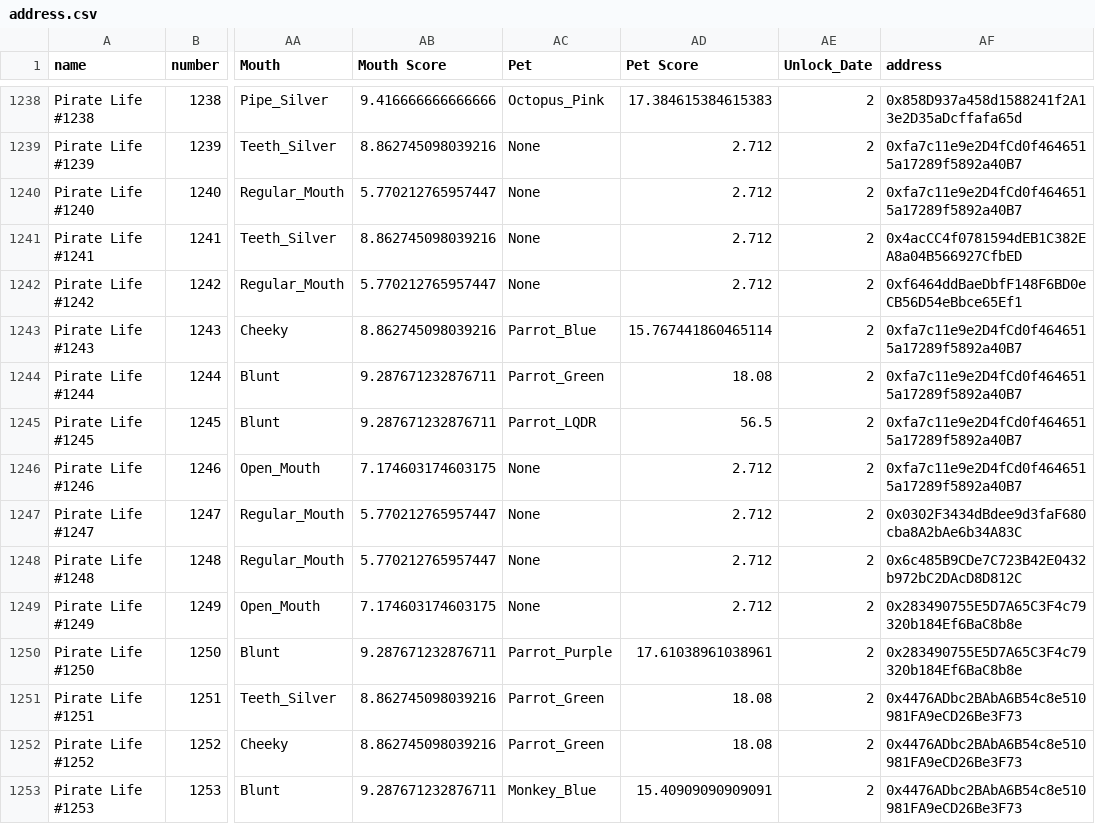
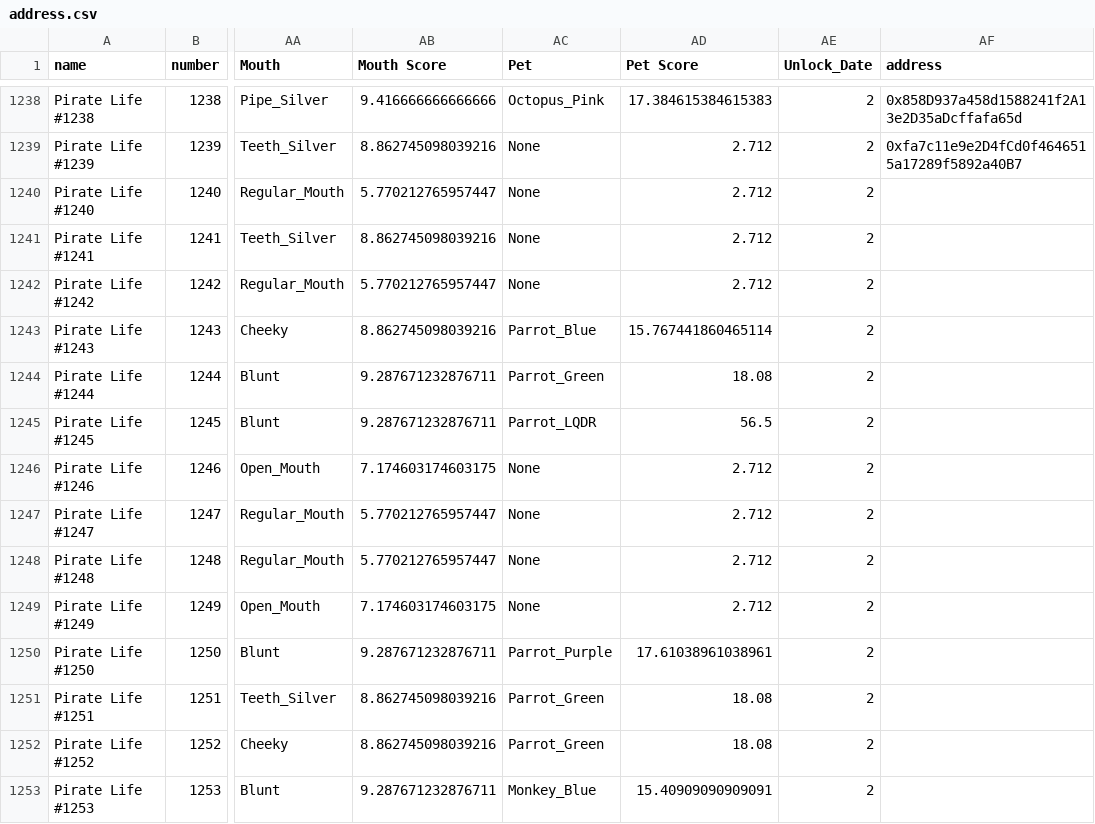
Before and after one commit to ALMIGHTYABE/Seven-c-Pirate-Crew, a CSV file: data/pirate life/address.csv, drawn as a sheet; only a part is shown, gaps mark what is left out; the diff covers the shown part only; the diff names each change by its address in the sheet, - before the commit and + after, or states it on an @@ line.

```diff
--- a/data/pirate life/address.csv
+++ b/data/pirate life/address.csv
-AF1240 (address): 0xfa7c11e9e2D4fCd0f4646515a17289f5892a40B7
+AF1240 (address): (empty)
-AF1241 (address): 0x4acCC4f0781594dEB1C382EA8a04B566927CfbED
+AF1241 (address): (empty)
-AF1242 (address): 0xf6464ddBaeDbfF148F6BD0eCB56D54eBbce65Ef1
+AF1242 (address): (empty)
-AF1243:AF1246 (address): 0xfa7c11e9e2D4fCd0f4646515a17289f5892a40B7
+AF1243:AF1246 (address): (empty)
-AF1247 (address): 0x0302F3434dBdee9d3faF680cba8A2bAe6b34A83C
+AF1247 (address): (empty)
-AF1248 (address): 0x6c485B9CDe7C723B42E0432b972bC2DAcD8D812C
+AF1248 (address): (empty)
-AF1249:AF1250 (address): 0x283490755E5D7A65C3F4c79320b184Ef6BaC8b8e
+AF1249:AF1250 (address): (empty)
-AF1251:AF1253 (address): 0x4476ADbc2BAbA6B54c8e510981FA9eCD26Be3F73
+AF1251:AF1253 (address): (empty)
```
Also changed, not shown: 104 edited cells elsewhere in this file, data/pixel pirates/history.csv, 1 other file.
